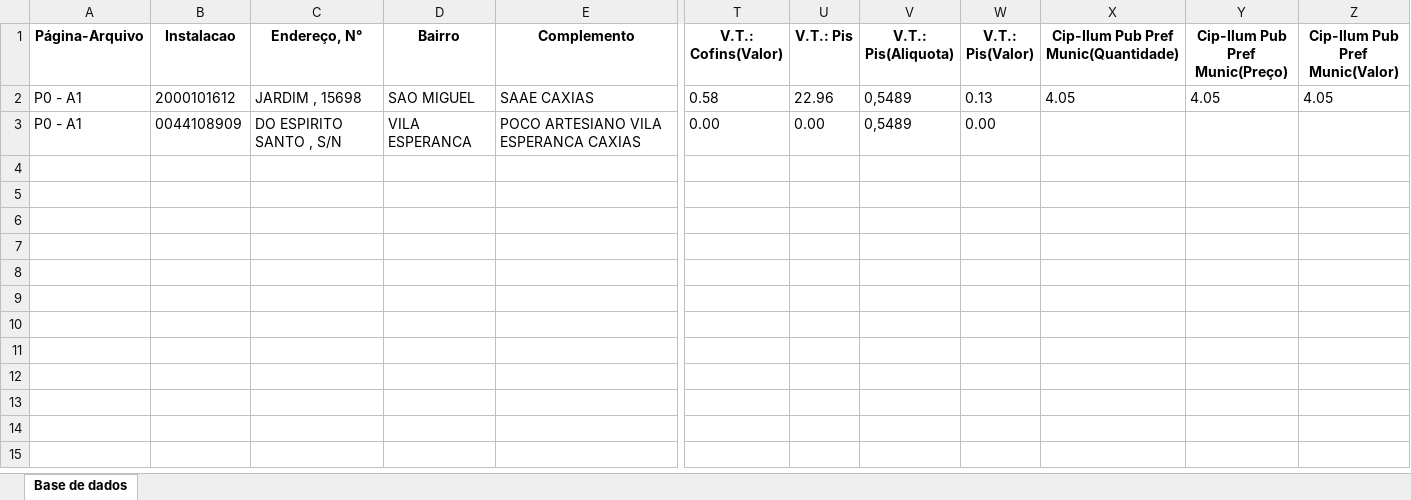
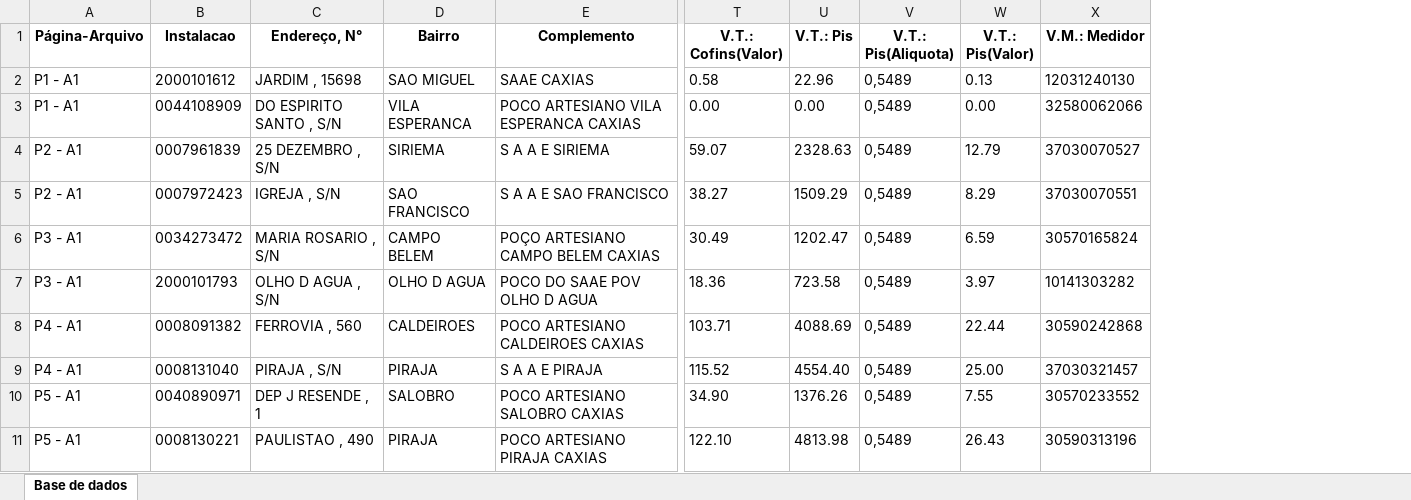
Before and after one commit to pauloRodri29/search_infor_document_in_python, an Excel workbook: dados_extraidos.xlsx, sheet Base de dados, drawn as a sheet; only a part is shown, gaps mark what is left out; values as stored, in another font and other column widths than the file's, no borders; removed rows and columns are numbered as before the commit, all else as after; rows hold the shown columns only; the diff covers the shown part only; the diff names each change by its address in the sheet, - before the commit and + after, or states it on an @@ line.

```diff
--- a/dados_extraidos.xlsx (sheet Base de dados)
+++ b/dados_extraidos.xlsx (sheet Base de dados)
-column X, rows 1-2: Cip-Ilum Pub Pref Munic(Quantidade) | 4.05
-column Y (Cip-Ilum Pub Pref Munic(Preço)), row 2: 4.05
-column Z (Cip-Ilum Pub Pref Munic(Valor)), row 2: 4.05
+column X (V.M.: Medidor), rows 2-3: 12031240130 | 32580062066
-A2:A3 (Página-Arquivo): P0 - A1
+A2:A3 (Página-Arquivo): P1 - A1
+row 4: P2 - A1 | 0007961839 | 25 DEZEMBRO , S/N | SIRIEMA | S A A E SIRIEMA | 59.07 | 2328.63 | 0,5489 | 12.79 | 37030070527
+row 5: P2 - A1 | 0007972423 | IGREJA , S/N | SAO FRANCISCO | S A A E SAO FRANCISCO | 38.27 | 1509.29 | 0,5489 | 8.29 | 37030070551
+row 6: P3 - A1 | 0034273472 | MARIA ROSARIO , S/N | CAMPO BELEM | POÇO ARTESIANO CAMPO BELEM CAXIAS | 30.49 | 1202.47 | 0,5489 | 6.59 | 30570165824
+row 7: P3 - A1 | 2000101793 | OLHO D AGUA , S/N | OLHO D AGUA | POCO DO SAAE POV OLHO D AGUA | 18.36 | 723.58 | 0,5489 | 3.97 | 10141303282
+row 8: P4 - A1 | 0008091382 | FERROVIA , 560 | CALDEIROES | POCO ARTESIANO CALDEIROES CAXIAS | 103.71 | 4088.69 | 0,5489 | 22.44 | 30590242868
+row 9: P4 - A1 | 0008131040 | PIRAJA , S/N | PIRAJA | S A A E PIRAJA | 115.52 | 4554.40 | 0,5489 | 25.00 | 37030321457
+row 10: P5 - A1 | 0040890971 | DEP J RESENDE , 1 | SALOBRO | POCO ARTESIANO SALOBRO CAXIAS | 34.90 | 1376.26 | 0,5489 | 7.55 | 30570233552
+row 11: P5 - A1 | 0008130221 | PAULISTAO , 490 | PIRAJA | POCO ARTESIANO PIRAJA CAXIAS | 122.10 | 4813.98 | 0,5489 | 26.43 | 30590313196
```
Also changed, not shown: 70 added rows elsewhere in this sheet, 4 other files.
